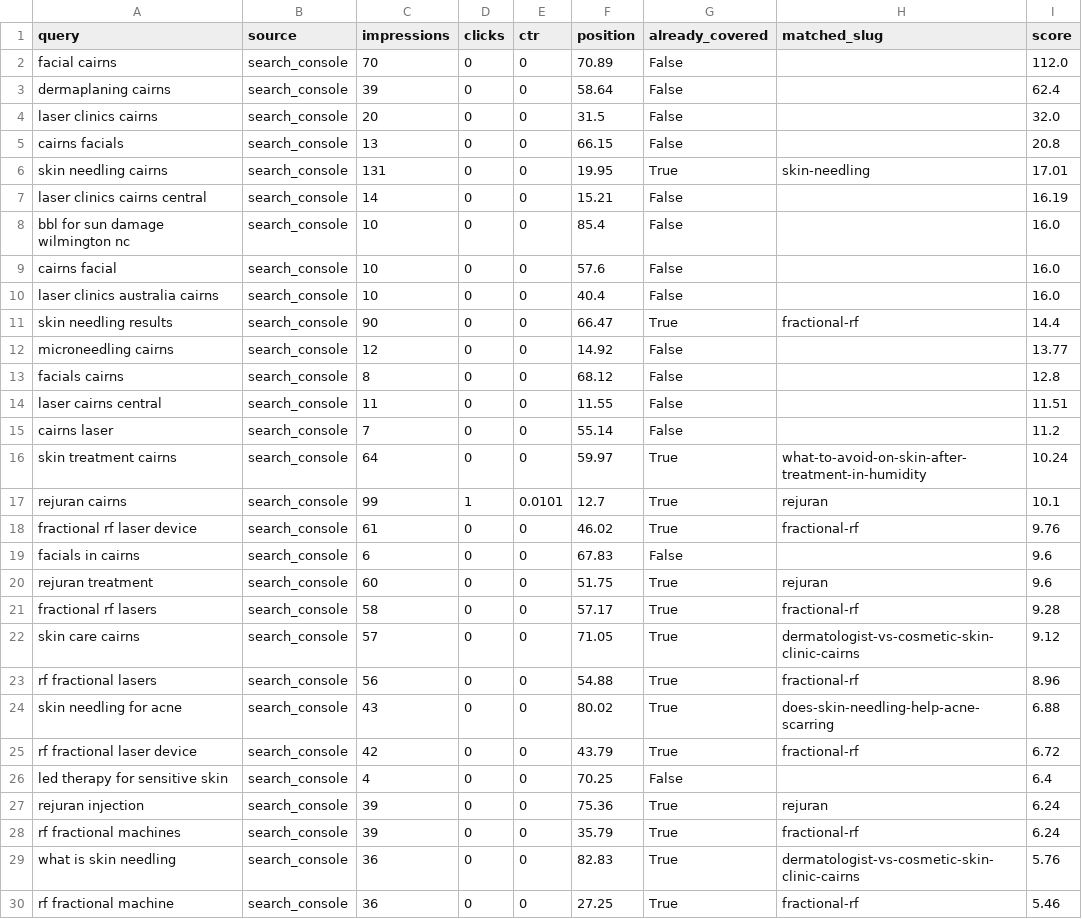
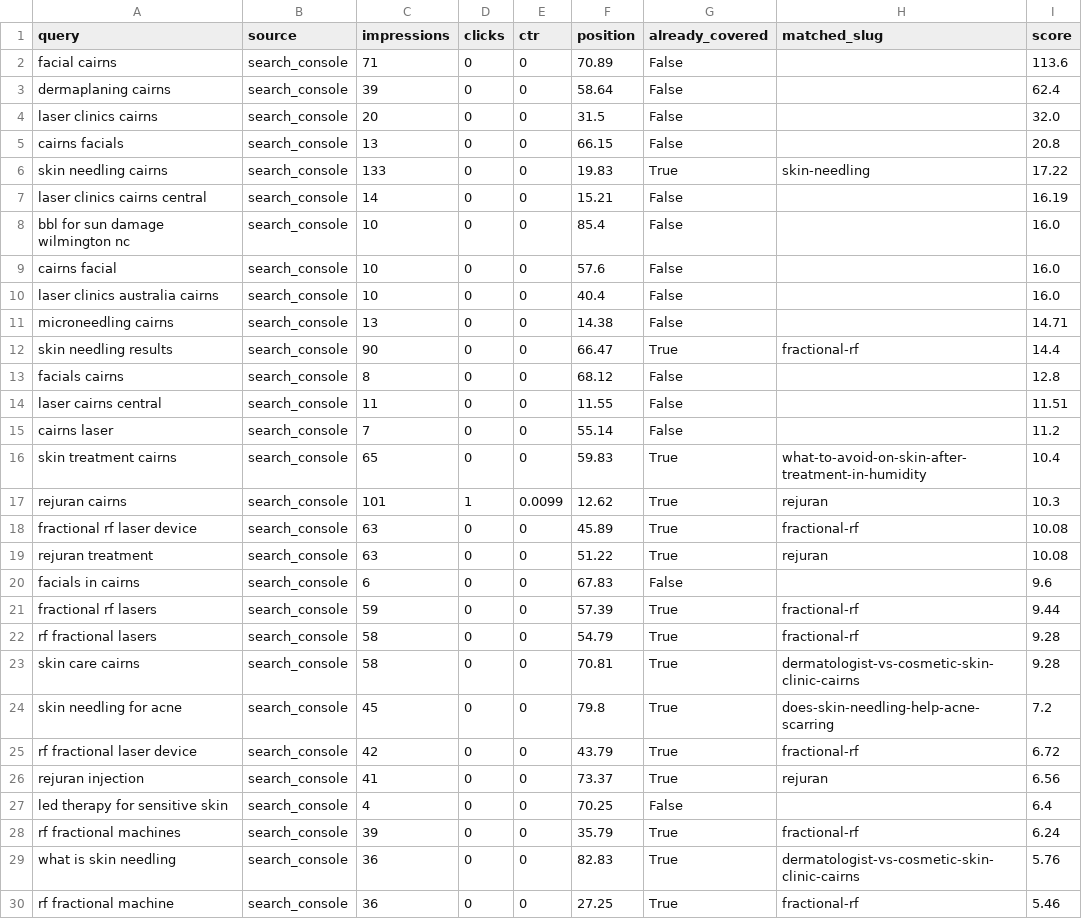
Before and after one commit to angelarogan/cairnsskin, a CSV file: reports/latest.csv, drawn as a sheet; only a part is shown; the diff covers the shown part only.

```diff
--- a/reports/latest.csv
+++ b/reports/latest.csv
@@ -1,3 +1,3 @@
 query,source,impressions,clicks,ctr,position,already_covered,matched_slug,score
-facial cairns,search_console,70,0,0,70.89,False,,112.0
+facial cairns,search_console,71,0,0,70.89,False,,113.6
 dermaplaning cairns,search_console,39,0,0,58.64,False,,62.4
@@ -5,3 +5,3 @@ laser clinics cairns,search_console,20,0,0,31.5,False,,32.0
 cairns facials,search_console,13,0,0,66.15,False,,20.8
-skin needling cairns,search_console,131,0,0,19.95,True,skin-needling,17.01
+skin needling cairns,search_console,133,0,0,19.83,True,skin-needling,17.22
 laser clinics cairns central,search_console,14,0,0,15.21,False,,16.19
@@ -10,4 +10,4 @@ cairns facial,search_console,10,0,0,57.6,False,,16.0
 laser clinics australia cairns,search_console,10,0,0,40.4,False,,16.0
+microneedling cairns,search_console,13,0,0,14.38,False,,14.71
 skin needling results,search_console,90,0,0,66.47,True,fractional-rf,14.4
-microneedling cairns,search_console,12,0,0,14.92,False,,13.77
 facials cairns,search_console,8,0,0,68.12,False,,12.8
@@ -15,14 +15,14 @@ laser cairns central,search_console,11,0,0,11.55,False,,11.51
 cairns laser,search_console,7,0,0,55.14,False,,11.2
-skin treatment cairns,search_console,64,0,0,59.97,True,what-to-avoid-on-skin-after-treatment-in-humidity,10.24
-rejuran cairns,search_console,99,1,0.0101,12.7,True,rejuran,10.1
-fractional rf laser device,search_console,61,0,0,46.02,True,fractional-rf,9.76
+skin treatment cairns,search_console,65,0,0,59.83,True,what-to-avoid-on-skin-after-treatment-in-humidity,10.4
+rejuran cairns,search_console,101,1,0.0099,12.62,True,rejuran,10.3
+fractional rf laser device,search_console,63,0,0,45.89,True,fractional-rf,10.08
+rejuran treatment,search_console,63,0,0,51.22,True,rejuran,10.08
 facials in cairns,search_console,6,0,0,67.83,False,,9.6
-rejuran treatment,search_console,60,0,0,51.75,True,rejuran,9.6
-fractional rf lasers,search_console,58,0,0,57.17,True,fractional-rf,9.28
-skin care cairns,search_console,57,0,0,71.05,True,dermatologist-vs-cosmetic-skin-clinic-cairns,9.12
-rf fractional lasers,search_console,56,0,0,54.88,True,fractional-rf,8.96
-skin needling for acne,search_console,43,0,0,80.02,True,does-skin-needling-help-acne-scarring,6.88
+fractional rf lasers,search_console,59,0,0,57.39,True,fractional-rf,9.44
+rf fractional lasers,search_console,58,0,0,54.79,True,fractional-rf,9.28
+skin care cairns,search_console,58,0,0,70.81,True,dermatologist-vs-cosmetic-skin-clinic-cairns,9.28
+skin needling for acne,search_console,45,0,0,79.8,True,does-skin-needling-help-acne-scarring,7.2
 rf fractional laser device,search_console,42,0,0,43.79,True,fractional-rf,6.72
+rejuran injection,search_console,41,0,0,73.37,True,rejuran,6.56
 led therapy for sensitive skin,search_console,4,0,0,70.25,False,,6.4
-rejuran injection,search_console,39,0,0,75.36,True,rejuran,6.24
 rf fractional machines,search_console,39,0,0,35.79,True,fractional-rf,6.24
```
Also changed, not shown: 6 added rows, 5 removed rows and 6 edited cells elsewhere in this file, 4 other files.
